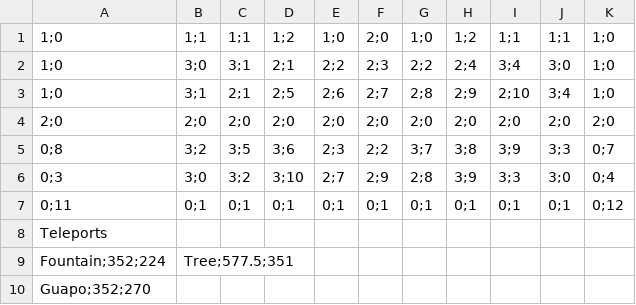
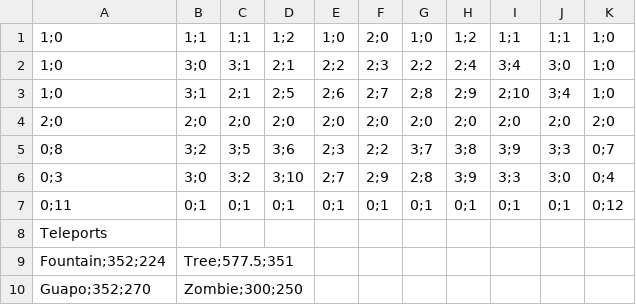
Before and after one commit to Crystal-Methods/Dauntlet, a CSV file: Dauntlet/Dauntlet/Dauntlet/Dauntlet/Rooms/Fountain2.csv, drawn as a sheet.

Commit message:
Added Zombie
Zombie added to resources as well as game

```diff
--- a/Dauntlet/Dauntlet/Dauntlet/Dauntlet/Rooms/Fountain2.csv
+++ b/Dauntlet/Dauntlet/Dauntlet/Dauntlet/Rooms/Fountain2.csv
@@ -9,2 +9,2 @@ Teleports
 Fountain;352;224,Tree;577.5;351
-Guapo;352;270
+Guapo;352;270,Zombie;300;250
```
Also changed, not shown: 7 other files.
